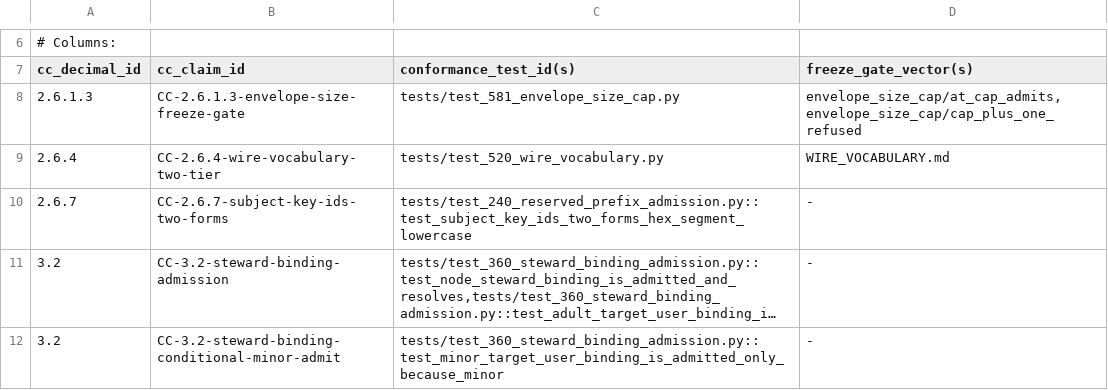
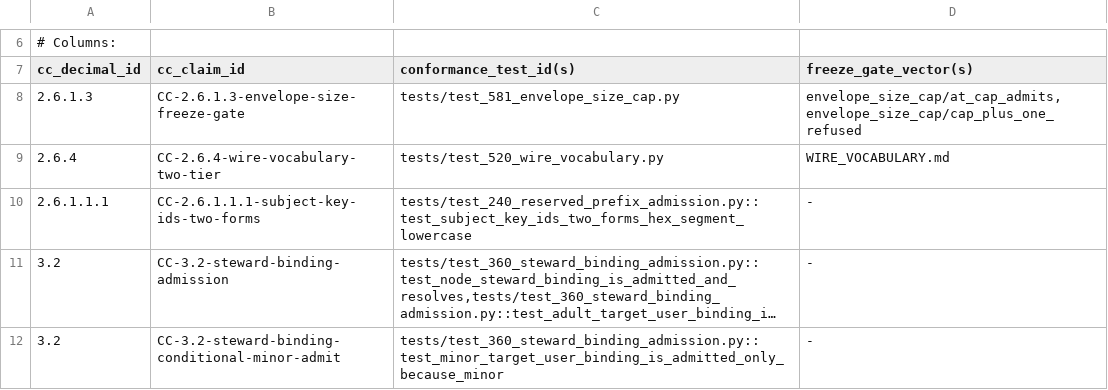
Before and after one commit to CIRISAI/CIRISConformance, a TSV file: evidence/claim_map.tsv, drawn as a sheet; only a part is shown, gaps mark what is left out; long unchanged cells end in …; the diff names each change by its address in the sheet, - before the commit and + after, or states it on an @@ line.

```diff
--- a/evidence/claim_map.tsv
+++ b/evidence/claim_map.tsv
-A10 (cc_decimal_id): 2.6.7
+A10 (cc_decimal_id): 2.6.1.1.1
-B10 (cc_claim_id): CC-2.6.7-subject-key-ids-two-forms
+B10 (cc_claim_id): CC-2.6.1.1.1-subject-key-ids-two-forms
```
Also changed, not shown: evidence/cc_tests.tsv.
